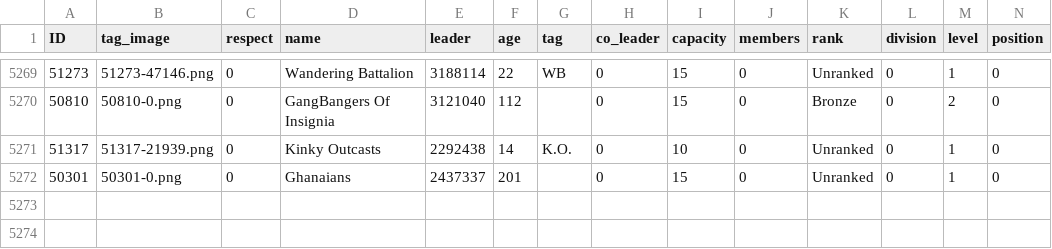
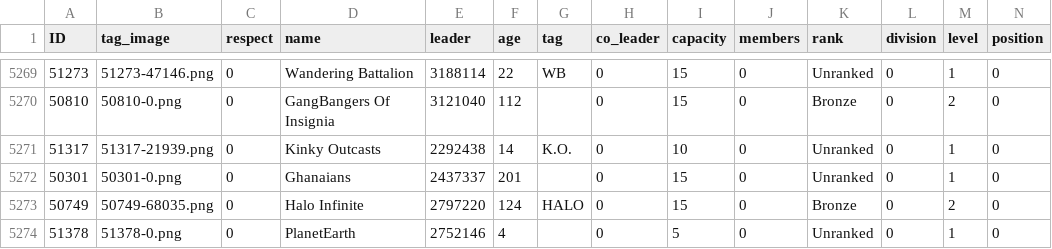
Before and after one commit to algisk/algisk.github.io, a CSV file: deadFacs.csv, drawn as a sheet; only a part is shown, gaps mark what is left out; rows hold the shown columns only; the diff names each change by its address in the sheet, - before the commit and + after, or states it on an @@ line.

```diff
--- a/deadFacs.csv
+++ b/deadFacs.csv
+row 5273: 50749 | 50749-68035.png | 0 | Halo Infinite | 2797220 | 124 | HALO | 0 | 15 | 0 | Bronze | 0 | 2 | 0
+row 5274: 51378 | 51378-0.png | 0 | PlanetEarth | 2752146 | 4 |  | 0 | 5 | 0 | Unranked | 0 | 1 | 0
```
Also changed, not shown: comps.csv, 2 other files.
